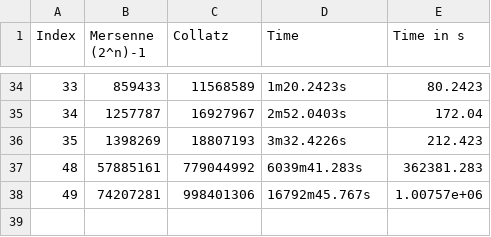
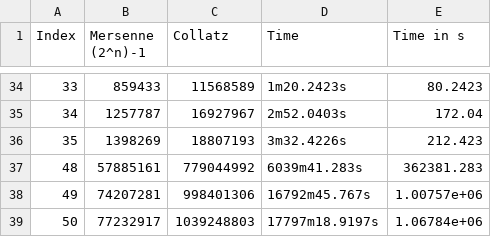
Before and after one commit to ReallyNiceGuy/collatz_mersenne, a CSV file: result.csv, drawn as a sheet; only a part is shown, gaps mark what is left out.

Commit message:
mc: Added 49th prime

```diff
--- a/result.csv
+++ b/result.csv
@@ -38 +38,2 @@
 49,74207281,998401306,"16792m45.767s",1.00757e+06
+50,77232917,1039248803,"17797m18.9197s",1.06784e+06
```
